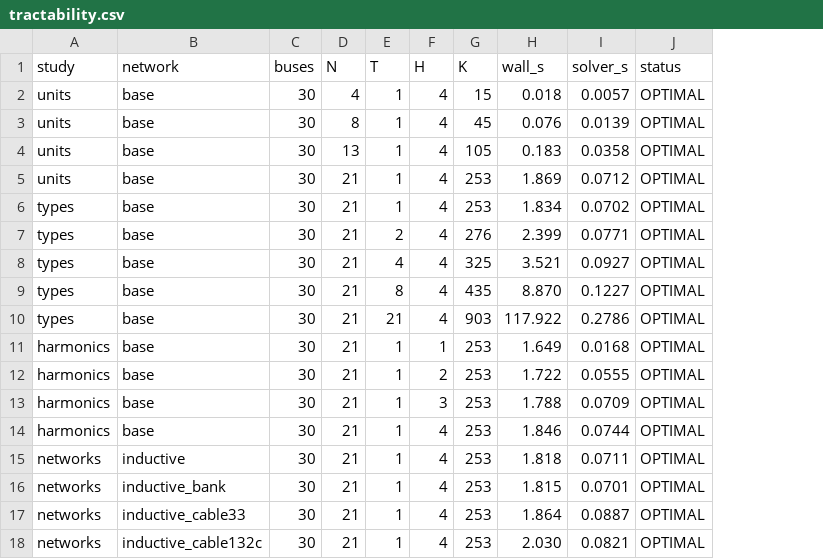
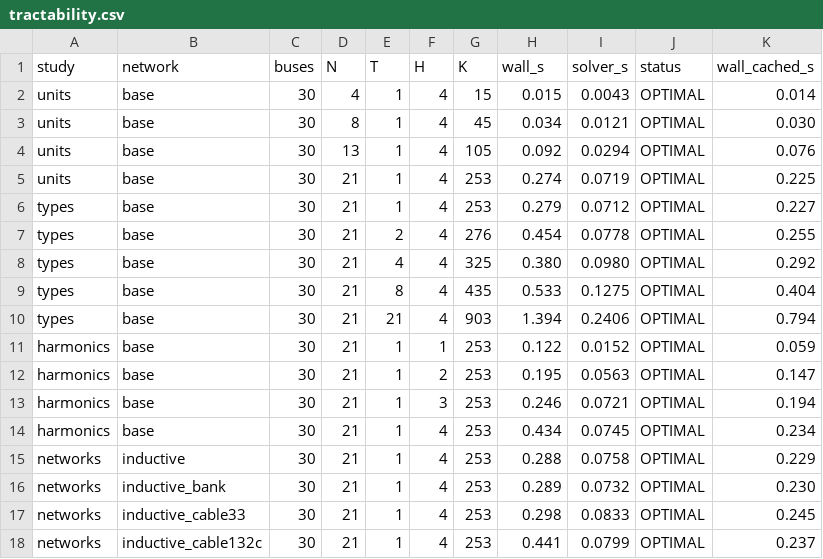
Before and after one commit to timmyfaraday/HarmonicPowerModels.jl, a CSV file: examples/shhc/output/paper/tractability.csv, drawn as a sheet; the diff names each change by its address in the sheet, - before the commit and + after, or states it on an @@ line.

```diff
--- a/examples/shhc/output/paper/tractability.csv
+++ b/examples/shhc/output/paper/tractability.csv
+column K (wall_cached_s), rows 2-18: 0.014 | 0.030 | 0.076 | 0.225 | 0.227 | 0.255 | 0.292 | 0.404 | 0.794 | 0.059 | 0.147 | 0.194 | 0.234 | 0.229 | 0.230 | 0.245 | 0.237
-H2 (wall_s): 0.018
+H2 (wall_s): 0.015
-I2 (solver_s): 0.0057
+I2 (solver_s): 0.0043
-H3 (wall_s): 0.076
+H3 (wall_s): 0.034
-I3 (solver_s): 0.0139
+I3 (solver_s): 0.0121
-H4 (wall_s): 0.183
+H4 (wall_s): 0.092
-I4 (solver_s): 0.0358
+I4 (solver_s): 0.0294
-H5 (wall_s): 1.869
+H5 (wall_s): 0.274
-I5 (solver_s): 0.0712
+I5 (solver_s): 0.0719
-H6 (wall_s): 1.834
+H6 (wall_s): 0.279
-I6 (solver_s): 0.0702
+I6 (solver_s): 0.0712
-H7 (wall_s): 2.399
+H7 (wall_s): 0.454
-I7 (solver_s): 0.0771
+I7 (solver_s): 0.0778
-H8 (wall_s): 3.521
+H8 (wall_s): 0.380
-I8 (solver_s): 0.0927
+I8 (solver_s): 0.0980
-H9 (wall_s): 8.870
+H9 (wall_s): 0.533
-I9 (solver_s): 0.1227
+I9 (solver_s): 0.1275
-H10 (wall_s): 117.922
+H10 (wall_s): 1.394
-I10 (solver_s): 0.2786
+I10 (solver_s): 0.2406
-H11 (wall_s): 1.649
+H11 (wall_s): 0.122
-I11 (solver_s): 0.0168
+I11 (solver_s): 0.0152
-H12 (wall_s): 1.722
+H12 (wall_s): 0.195
-I12 (solver_s): 0.0555
+I12 (solver_s): 0.0563
-H13 (wall_s): 1.788
+H13 (wall_s): 0.246
-I13 (solver_s): 0.0709
+I13 (solver_s): 0.0721
-H14 (wall_s): 1.846
+H14 (wall_s): 0.434
-I14 (solver_s): 0.0744
+I14 (solver_s): 0.0745
-H15 (wall_s): 1.818
+H15 (wall_s): 0.288
-I15 (solver_s): 0.0711
+I15 (solver_s): 0.0758
-H16 (wall_s): 1.815
+H16 (wall_s): 0.289
-I16 (solver_s): 0.0701
+I16 (solver_s): 0.0732
-H17 (wall_s): 1.864
+H17 (wall_s): 0.298
-I17 (solver_s): 0.0887
+I17 (solver_s): 0.0833
-H18 (wall_s): 2.030
+H18 (wall_s): 0.441
-I18 (solver_s): 0.0821
+I18 (solver_s): 0.0799
```
Also changed, not shown: 6 other files.
